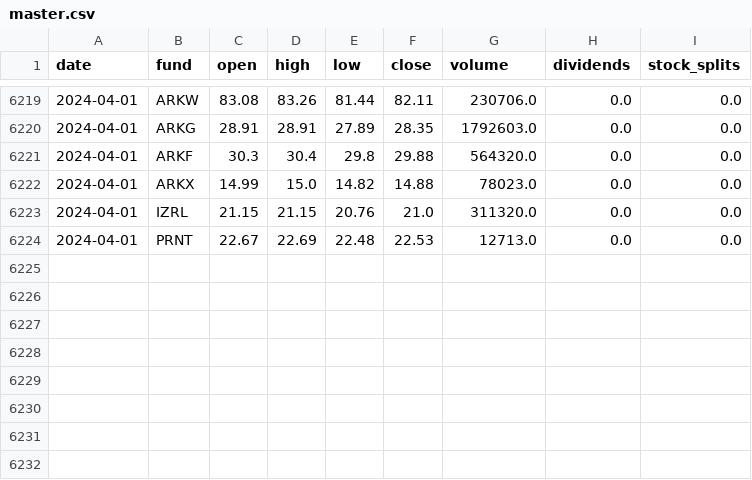
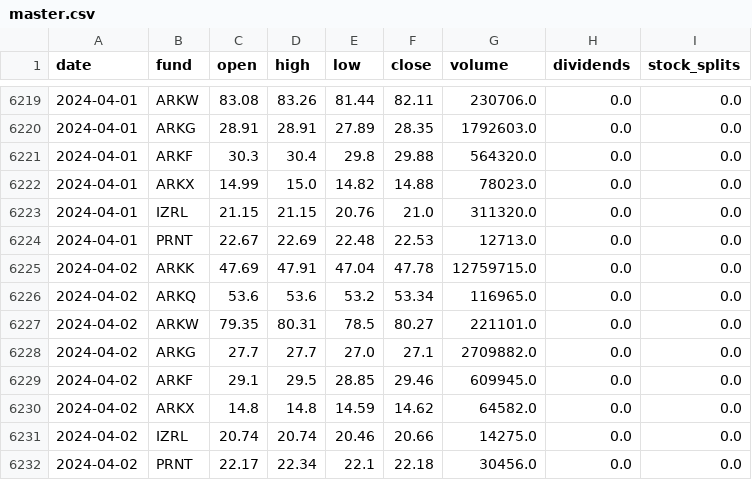
Before and after one commit to thisjustinh/ark-invest-history, a CSV file: price-history/master.csv, drawn as a sheet; only a part is shown, gaps mark what is left out; the diff names each change by its address in the sheet, - before the commit and + after, or states it on an @@ line.

```diff
--- a/price-history/master.csv
+++ b/price-history/master.csv
+row 6225: 2024-04-02 | ARKK | 47.69 | 47.91 | 47.04 | 47.78 | 12759715.0 | 0.0 | 0.0
+row 6226: 2024-04-02 | ARKQ | 53.6 | 53.6 | 53.2 | 53.34 | 116965.0 | 0.0 | 0.0
+row 6227: 2024-04-02 | ARKW | 79.35 | 80.31 | 78.5 | 80.27 | 221101.0 | 0.0 | 0.0
+row 6228: 2024-04-02 | ARKG | 27.7 | 27.7 | 27.0 | 27.1 | 2709882.0 | 0.0 | 0.0
+row 6229: 2024-04-02 | ARKF | 29.1 | 29.5 | 28.85 | 29.46 | 609945.0 | 0.0 | 0.0
+row 6230: 2024-04-02 | ARKX | 14.8 | 14.8 | 14.59 | 14.62 | 64582.0 | 0.0 | 0.0
+row 6231: 2024-04-02 | IZRL | 20.74 | 20.74 | 20.46 | 20.66 | 14275.0 | 0.0 | 0.0
+row 6232: 2024-04-02 | PRNT | 22.17 | 22.34 | 22.1 | 22.18 | 30456.0 | 0.0 | 0.0
```
